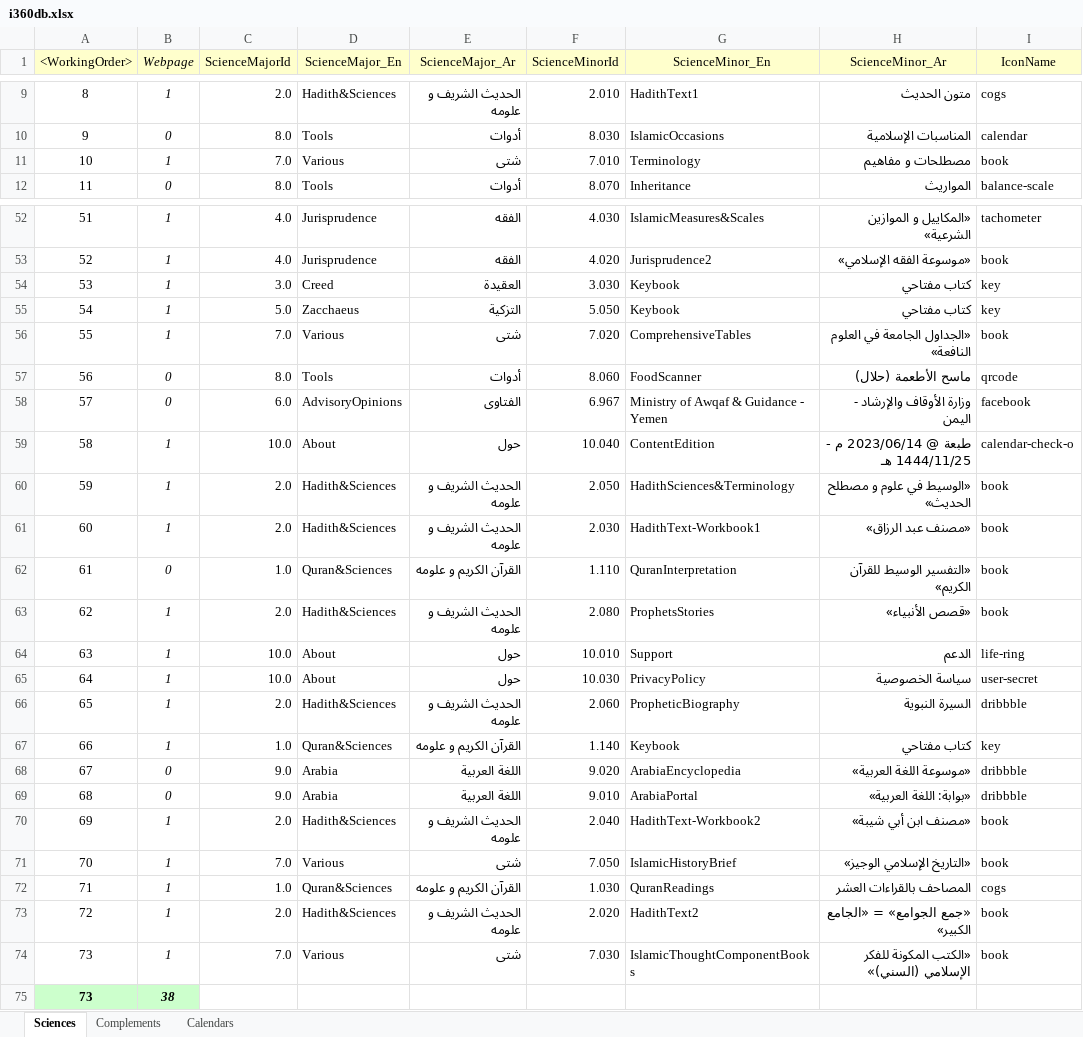
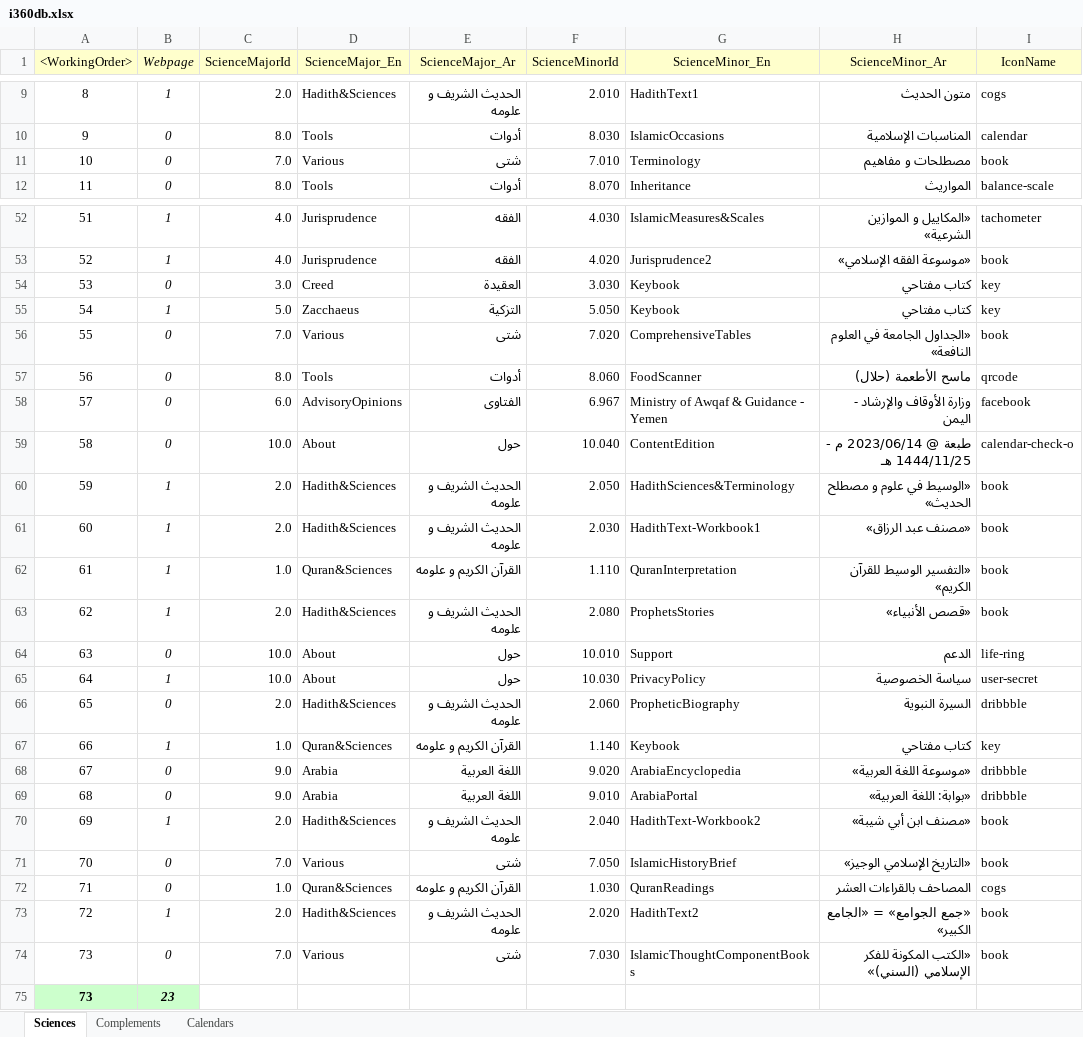
Before and after one commit to seifadin/i360, an Excel workbook: i360db/0.9.8/i360db.xlsx, sheet Sciences, drawn as a sheet; only a part is shown, gaps mark what is left out; values as stored, in another font and other column widths than the file's, no borders; the diff covers the shown part only; the diff names each change by its address in the sheet, - before the commit and + after, or states it on an @@ line.

Commit message:
Add files via upload

```diff
--- a/i360db/0.9.8/i360db.xlsx (sheet Sciences)
+++ b/i360db/0.9.8/i360db.xlsx (sheet Sciences)
-B11 (Webpage): 1
+B11 (Webpage): 0
-B54 (Webpage): 1
+B54 (Webpage): 0
-B56 (Webpage): 1
+B56 (Webpage): 0
-B59 (Webpage): 1
+B59 (Webpage): 0
-B62 (Webpage): 0
+B62 (Webpage): 1
-B64 (Webpage): 1
+B64 (Webpage): 0
-B66 (Webpage): 1
+B66 (Webpage): 0
-B71:B72 (Webpage): 1
+B71:B72 (Webpage): 0
-B74 (Webpage): 1
+B74 (Webpage): 0
-B75 (Webpage): 38
+B75 (Webpage): 23
```
Also changed, not shown: 7 edited cells elsewhere in this sheet, formulas that keep their value.
